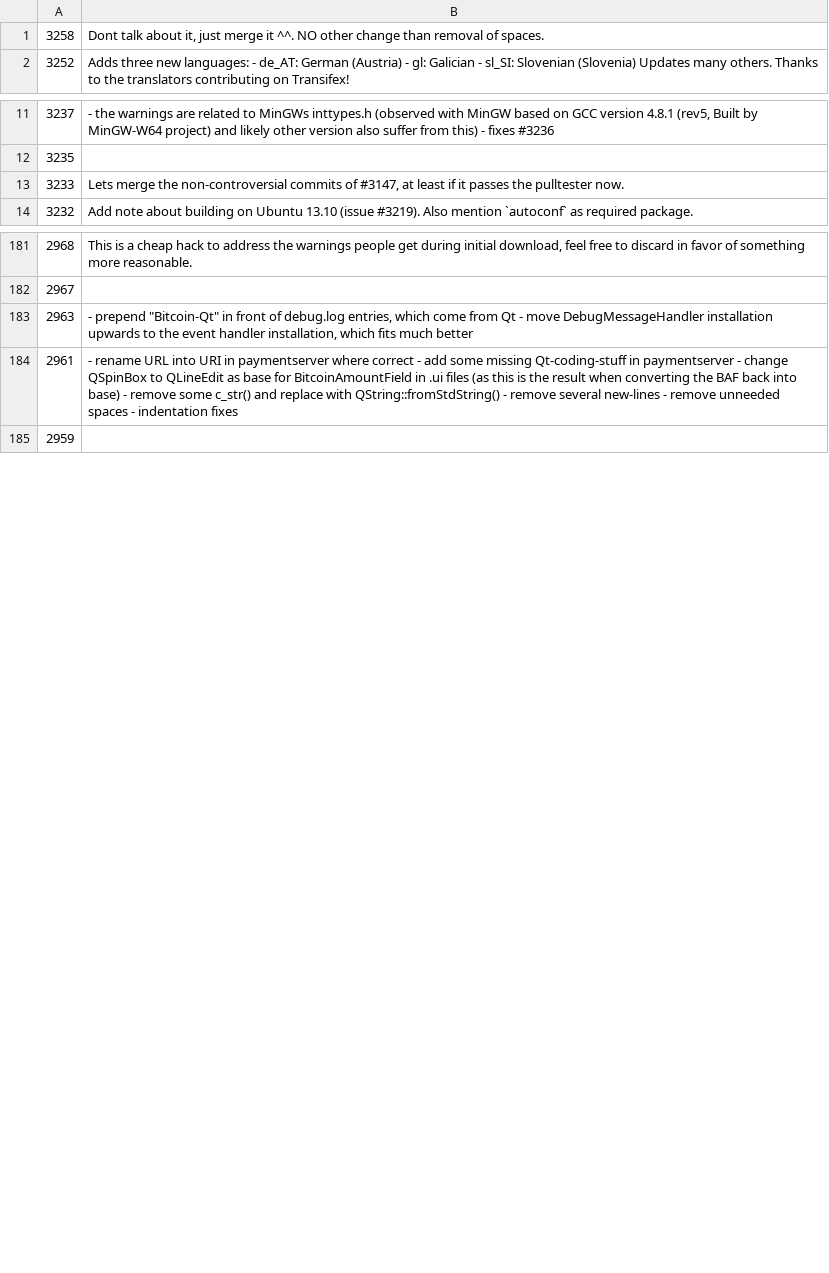
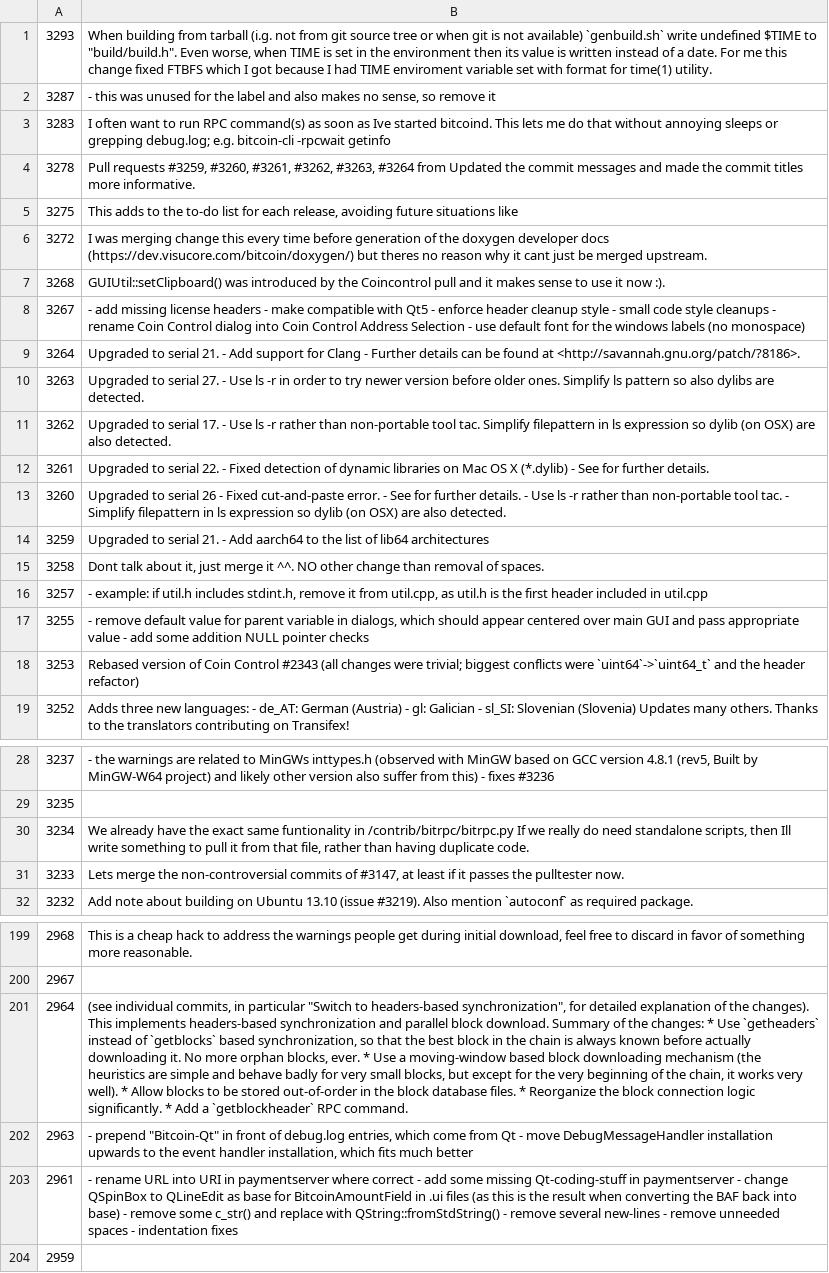
Before and after one commit to prabhamatta/nlp_github_deliberations, a TSV file: pulls_text_closed.tsv, drawn as a sheet; only a part is shown, gaps mark what is left out; the diff names each change by its address in the sheet, - before the commit and + after, or states it on an @@ line.

```diff
--- a/pulls_text_closed.tsv
+++ b/pulls_text_closed.tsv
+row 1: 3293 | When building from tarball (i.g. not from git source tree or when git is not available) `genbuild.sh` write undefined $TIME to "build/build.h". Even worse, when TIME is set in the environment then its value is written instead of a date. For me this change fixed FTBFS which I got because I had TIME enviroment variable set with format for time(1) utility.
+row 2: 3287 | - this was unused for the label and also makes no sense, so remove it
+row 3: 3283 | I often want to run RPC command(s) as soon as Ive started bitcoind. This lets me do that without annoying sleeps or grepping debug.log; e.g. bitcoin-cli -rpcwait getinfo
+row 4: 3278 | Pull requests #3259, #3260, #3261, #3262, #3263, #3264 from Updated the commit messages and made the commit titles more informative.
+row 5: 3275 | This adds to the to-do list for each release, avoiding future situations like
+row 6: 3272 | I was merging change this every time before generation of the doxygen developer docs (https://dev.visucore.com/bitcoin/doxygen/) but theres no reason why it cant just be merged upstream.
+row 7: 3268 | GUIUtil::setClipboard() was introduced by the Coincontrol pull and it makes sense to use it now :).
+row 8: 3267 | - add missing license headers - make compatible with Qt5 - enforce header cleanup style - small code style cleanups - rename Coin Control dialog into Coin Control Address Selection - use default font for the windows labels (no monospace)
+row 9: 3264 | Upgraded to serial 21. - Add support for Clang - Further details can be found at <http://savannah.gnu.org/patch/?8186>.
+row 10: 3263 | Upgraded to serial 27. - Use ls -r in order to try newer version before older ones. Simplify ls pattern so also dylibs are detected.
+row 11: 3262 | Upgraded to serial 17. - Use ls -r rather than non-portable tool tac. Simplify filepattern in ls expression so dylib (on OSX) are also detected.
+row 12: 3261 | Upgraded to serial 22. - Fixed detection of dynamic libraries on Mac OS X (*.dylib) - See for further details.
+row 13: 3260 | Upgraded to serial 26 - Fixed cut-and-paste error. - See for further details. - Use ls -r rather than non-portable tool tac. - Simplify filepattern in ls expression so dylib (on OSX) are also detected.
+row 14: 3259 | Upgraded to serial 21. - Add aarch64 to the list of lib64 architectures
+row 16: 3257 | - example: if util.h includes stdint.h, remove it from util.cpp, as util.h is the first header included in util.cpp
+row 17: 3255 | - remove default value for parent variable in dialogs, which should appear centered over main GUI and pass appropriate value - add some addition NULL pointer checks
+row 18: 3253 | Rebased version of Coin Control #2343 (all changes were trivial; biggest conflicts were `uint64`->`uint64_t` and the header refactor)
+row 30: 3234 | We already have the exact same funtionality in /contrib/bitrpc/bitrpc.py If we really do need standalone scripts, then Ill write something to pull it from that file, rather than having duplicate code.
+row 201: 2964 | (see individual commits, in particular "Switch to headers-based synchronization", for detailed explanation of the changes). This implements headers-based synchronization and parallel block download. Summary of the changes: * Use `getheaders` instead of `getblocks` based synchronization, so that the best block in the chain is always known before actually downloading it. No more orphan blocks, ever. * Use a moving-window based block downloading mechanism (the heuristics are simple and behave badly for very small blocks, but except for the very beginning of the chain, it works very well). * Allow blocks to be stored out-of-order in the block database files. * Reorganize the block connection logic significantly. * Add a `getblockheader` RPC command.
```
Also changed, not shown: issues_all_open.tsv, issues_conversation_urls_closed.tsv, 11 other files.
